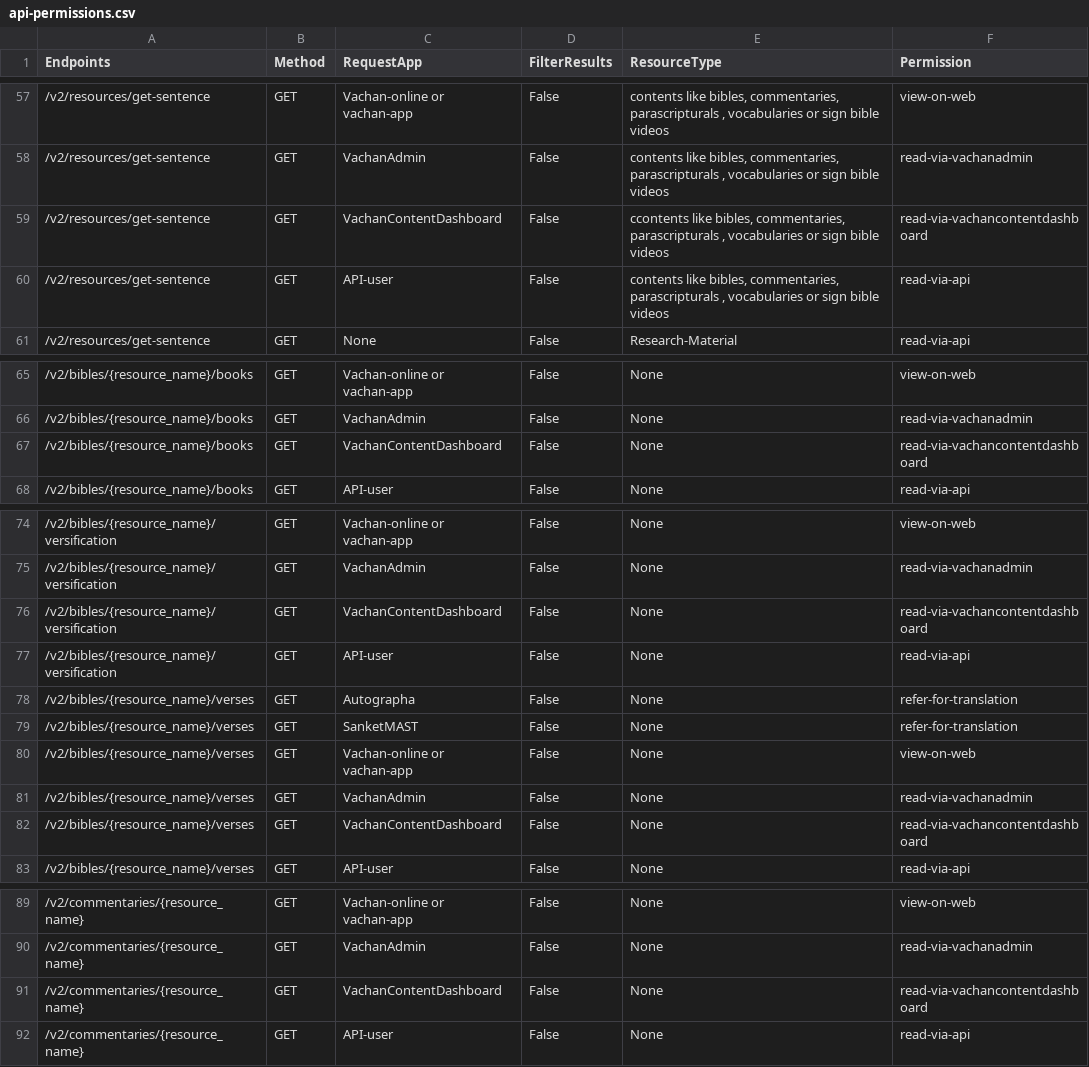
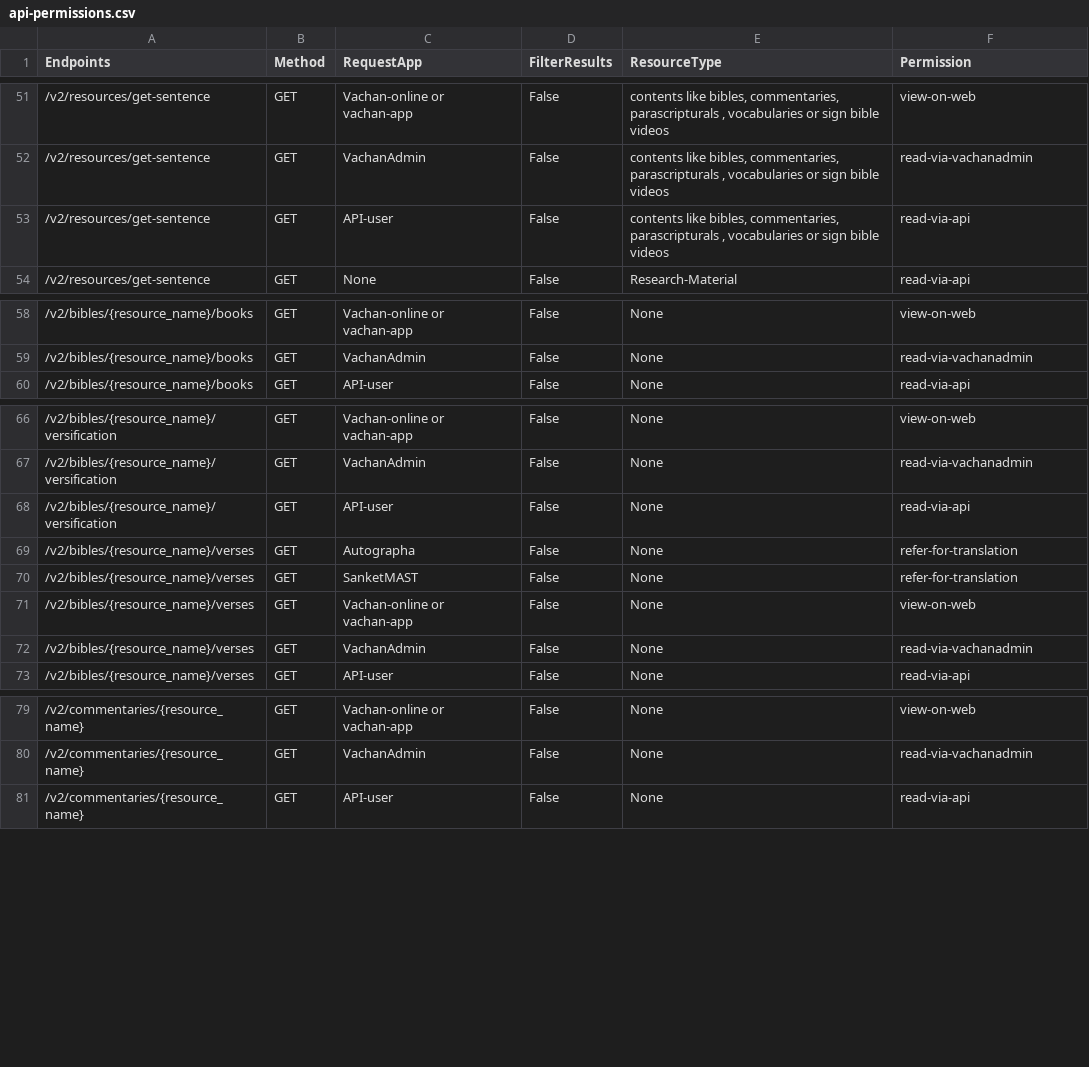
Before and after one commit to Bridgeconn/vachan-api, a CSV file: app/auth/api-permissions.csv, drawn as a sheet; only a part is shown, gaps mark what is left out; the diff covers the shown part only; the diff names each change by its address in the sheet, - before the commit and + after, or states it on an @@ line.

```diff
--- a/app/auth/api-permissions.csv
+++ b/app/auth/api-permissions.csv
-row 59: /v2/resources/get-sentence | GET | VachanContentDashboard | False | ccontents like bibles, commentaries, parascripturals , vocabularies or sign bible videos | read-via-vachancontentdashboard
-row 67: /v2/bibles/{resource_name}/books | GET | VachanContentDashboard | False | None | read-via-vachancontentdashboard
-row 76: /v2/bibles/{resource_name}/versification | GET | VachanContentDashboard | False | None | read-via-vachancontentdashboard
-row 82: /v2/bibles/{resource_name}/verses | GET | VachanContentDashboard | False | None | read-via-vachancontentdashboard
-row 91: /v2/commentaries/{resource_name} | GET | VachanContentDashboard | False | None | read-via-vachancontentdashboard
```
Also changed, not shown: 11 removed rows elsewhere in this file, 31 other files.
